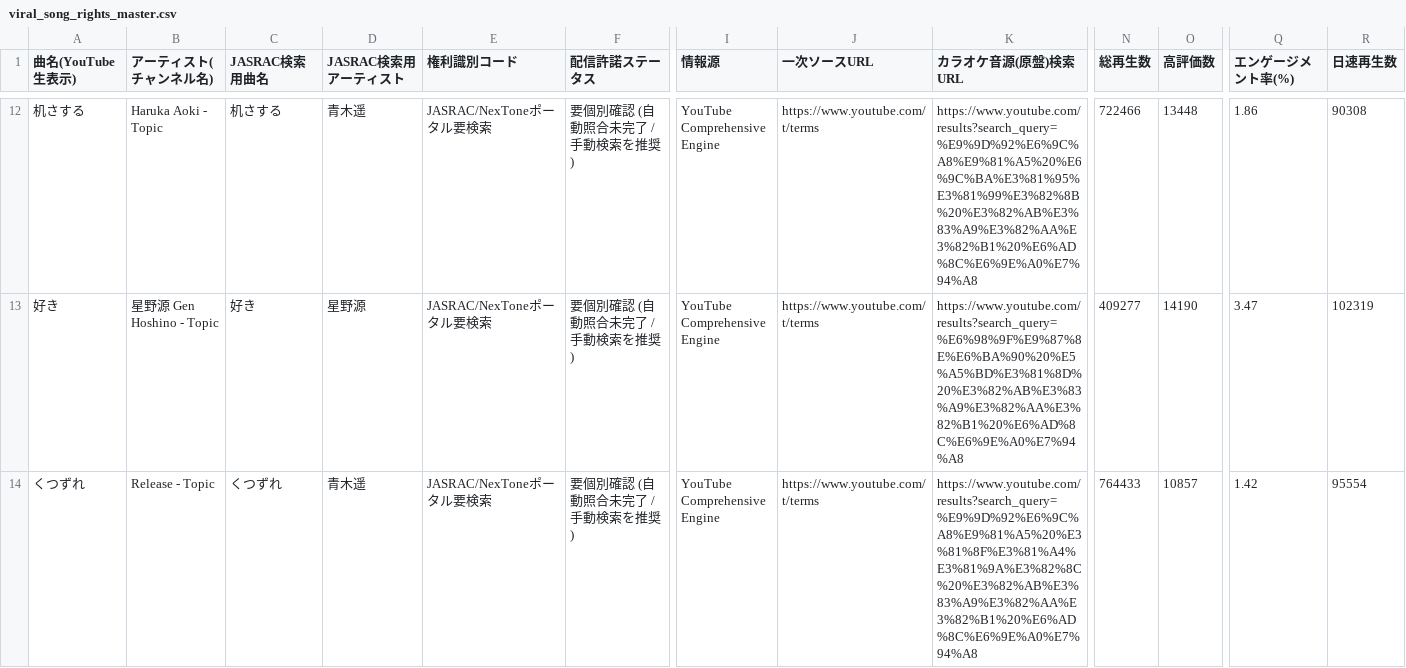
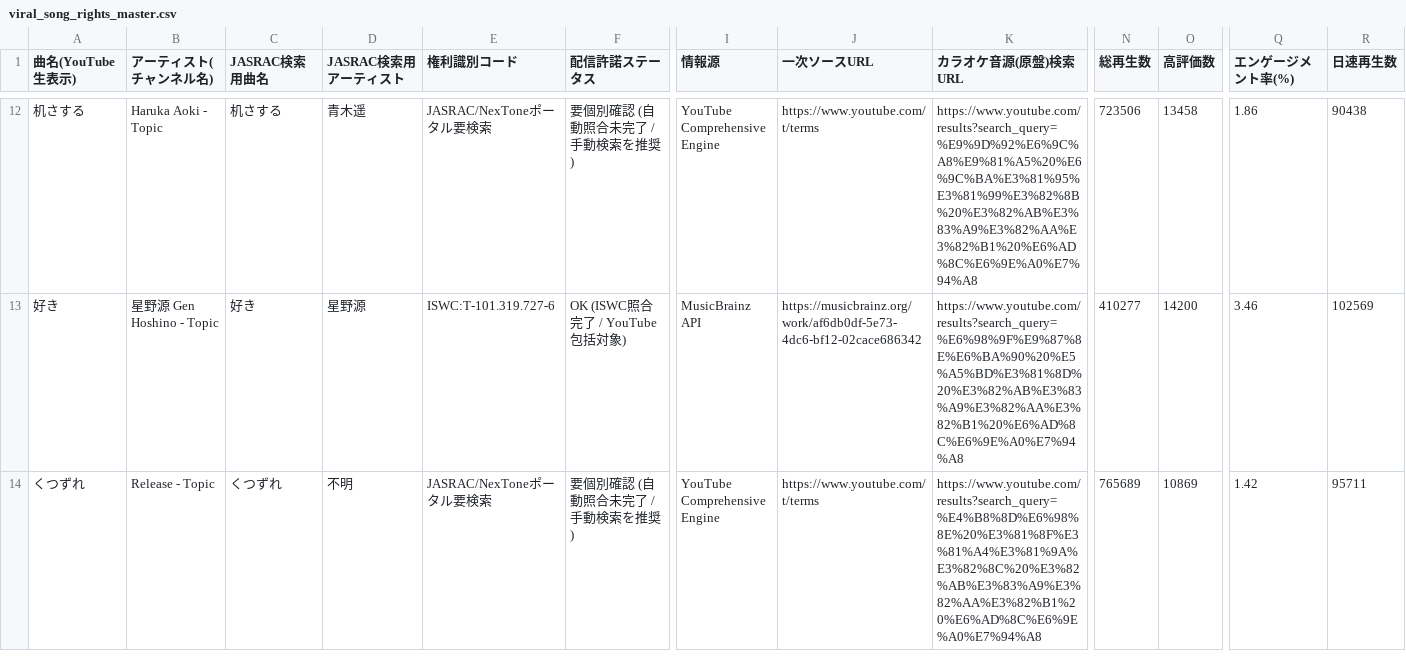
Before and after one commit to GonshiP/viral-song-rights-db, a CSV file: public/downloads/viral_song_rights_master.csv, drawn as a sheet; only a part is shown, gaps mark what is left out; the diff covers the shown part only; the diff names each change by its address in the sheet, - before the commit and + after, or states it on an @@ line.

```diff
--- a/public/downloads/viral_song_rights_master.csv
+++ b/public/downloads/viral_song_rights_master.csv
-N12 (総再生数): 722466
+N12 (総再生数): 723506
-O12 (高評価数): 13448
+O12 (高評価数): 13458
-R12 (日速再生数): 90308
+R12 (日速再生数): 90438
-E13 (権利識別コード): JASRAC/NexToneポータル要検索
+E13 (権利識別コード): ISWC:T-101.319.727-6
-F13 (配信許諾ステータス): 要個別確認 (自動照合未完了 / 手動検索を推奨)
+F13 (配信許諾ステータス): OK (ISWC照合完了 / YouTube包括対象)
-I13 (情報源): YouTube Comprehensive Engine
+I13 (情報源): MusicBrainz API
-J13 (一次ソースURL): https://www.youtube.com/t/terms
+J13 (一次ソースURL): https://musicbrainz.org/work/af6db0df-5e73-4dc6-bf12-02cace686342
-N13 (総再生数): 409277
+N13 (総再生数): 410277
-O13 (高評価数): 14190
+O13 (高評価数): 14200
-Q13 (エンゲージメント率(%)): 3.47
+Q13 (エンゲージメント率(%)): 3.46
-R13 (日速再生数): 102319
+R13 (日速再生数): 102569
-D14 (JASRAC検索用アーティスト): 青木遥
+D14 (JASRAC検索用アーティスト): 不明
-K14 (カラオケ音源(原盤)検索URL): https://www.youtube.com/results?search_query=%E9%9D%92%E6%9C%A8%E9%81%A5%20%E3%81%8F%E3%81%A4%E3%81%9A%E3%82%8C%20%E3%82%AB%E3%83%A9%E3%82%AA%E3%82%B1%20%E6%AD%8C%E6%9E%A0%E7%94%A8
+K14 (カラオケ音源(原盤)検索URL): https://www.youtube.com/results?search_query=%E4%B8%8D%E6%98%8E%20%E3%81%8F%E3%81%A4%E3%81%9A%E3%82%8C%20%E3%82%AB%E3%83%A9%E3%82%AA%E3%82%B1%20%E6%AD%8C%E6%9E%A0%E7%94%A8
-N14 (総再生数): 764433
+N14 (総再生数): 765689
-O14 (高評価数): 10857
+O14 (高評価数): 10869
-R14 (日速再生数): 95554
+R14 (日速再生数): 95711
```
Also changed, not shown: 76 edited cells elsewhere in this file, 3 other files.
